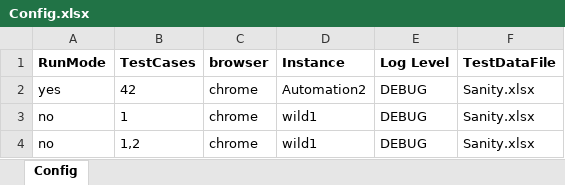
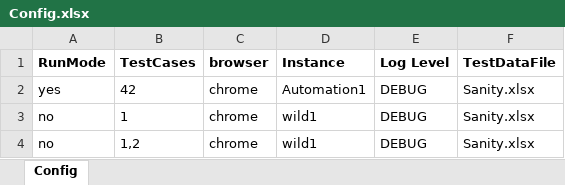
Before and after one commit to sandeepdoddi14/yetendra, an Excel workbook: leave/src/main/resources/Config.xlsx, sheet Config, drawn as a sheet; values as stored, in another font and other column widths than the file's, no borders; the diff names each change by its address in the sheet, - before the commit and + after, or states it on an @@ line.

```diff
--- a/leave/src/main/resources/Config.xlsx (sheet Config)
+++ b/leave/src/main/resources/Config.xlsx (sheet Config)
-D2 (Instance): Automation2
+D2 (Instance): Automation1
```
Also changed, not shown: 3 other files.
